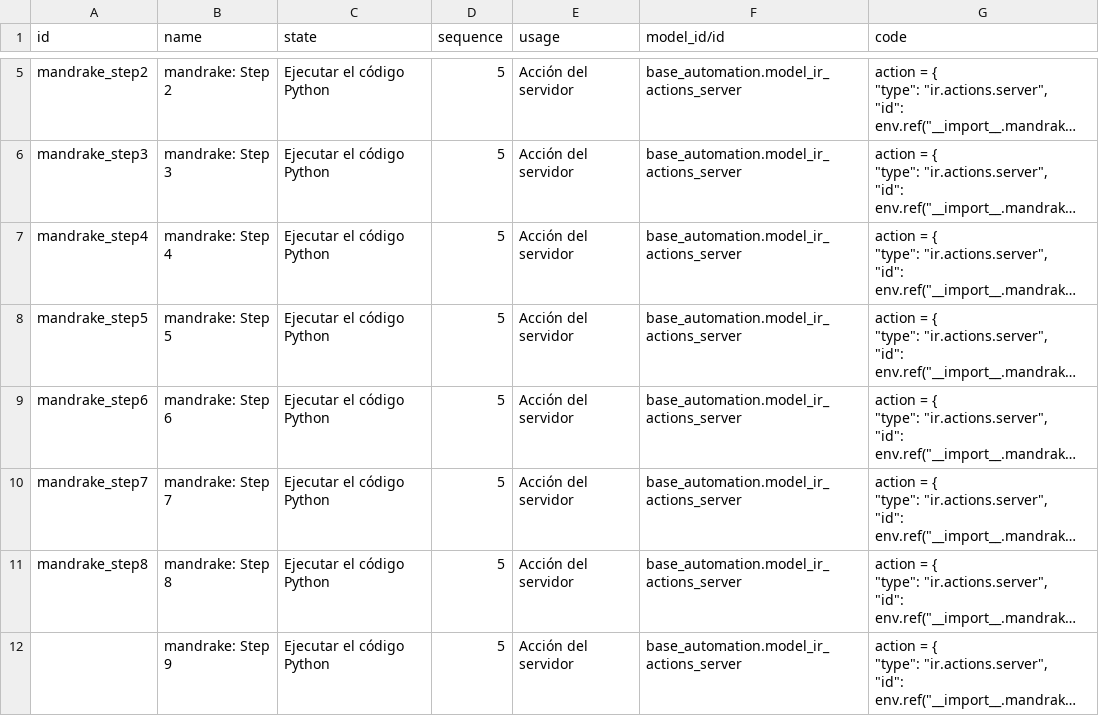
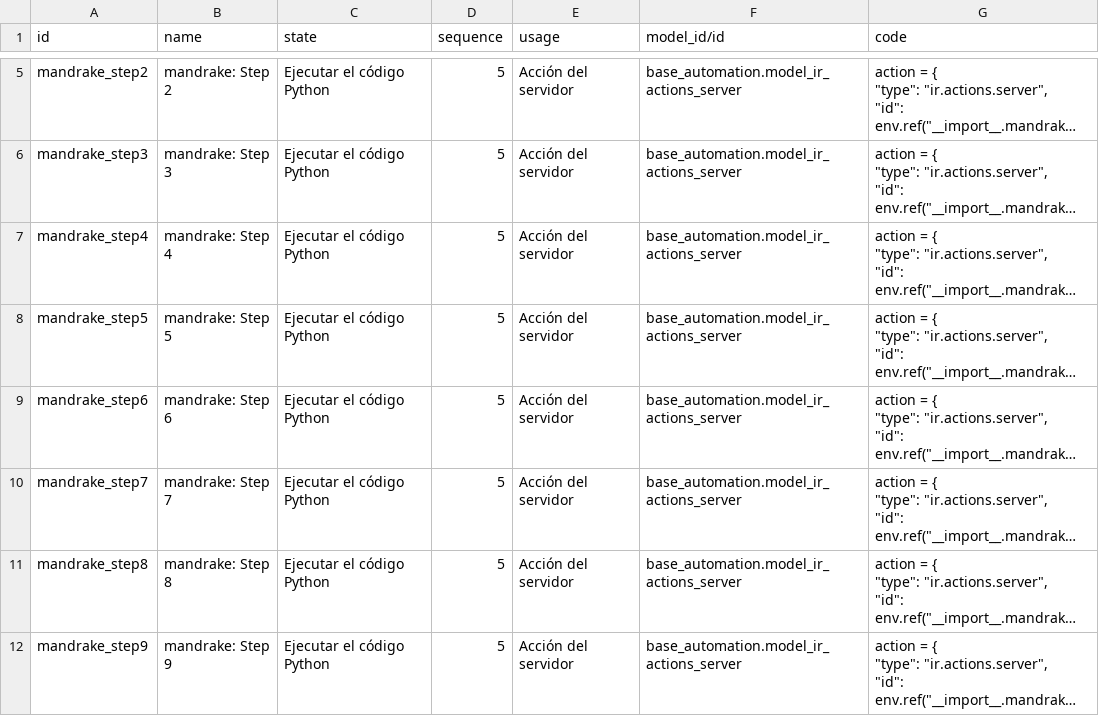
Before and after one commit to vauxoo-dev/gist-vauxoo, a CSV file: mandrake/ir.actions.server.csv, drawn as a sheet; only a part is shown, gaps mark what is left out; long unchanged cells end in …; the diff names each change by its address in the sheet, - before the commit and + after, or states it on an @@ line.

Commit message:
[REF] account: Add xml_id missed

```diff
--- a/mandrake/ir.actions.server.csv
+++ b/mandrake/ir.actions.server.csv
-A12 (id): (empty)
+A12 (id): mandrake_step9
```
